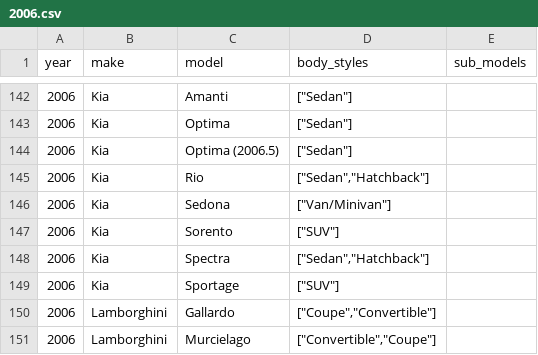
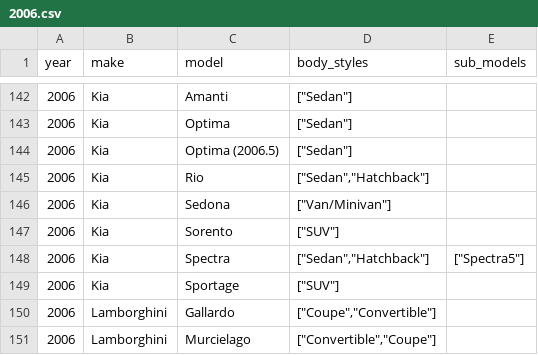
Before and after one commit to romangrinev/us-car-models-data, a CSV file: 2006.csv, drawn as a sheet; only a part is shown, gaps mark what is left out.

Commit message:
fix

```diff
--- a/2006.csv
+++ b/2006.csv
@@ -147,3 +147,3 @@ year,make,model,body_styles,sub_models
 2006,Kia,Sorento,"[""SUV""]"
-2006,Kia,Spectra,"[""Sedan"",""Hatchback""]"
+2006,Kia,Spectra,"[""Sedan"",""Hatchback""]","[""Spectra5""]"
 2006,Kia,Sportage,"[""SUV""]"
```
